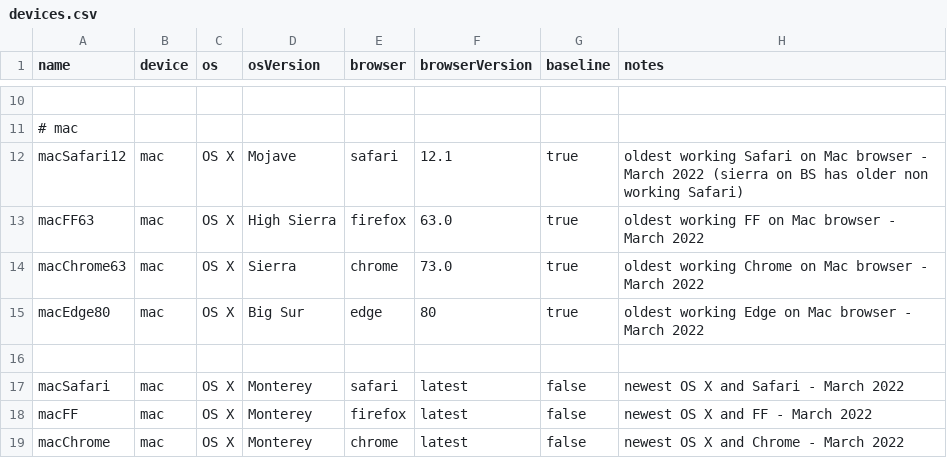
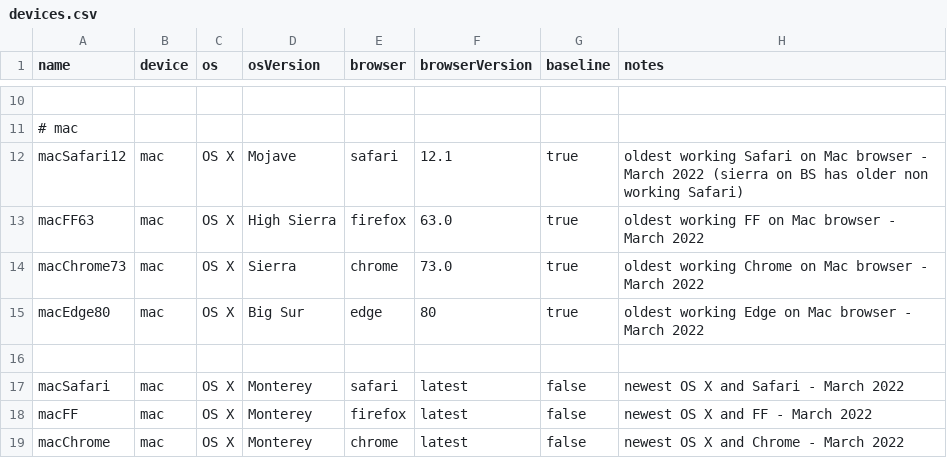
Before and after one commit to OpenTransitTools/integration-tests, a CSV file: scripts/browserstack/devices.csv, drawn as a sheet; only a part is shown, gaps mark what is left out.

Commit message:
fix(browsers): fix and update list of browserstack browsers

```diff
--- a/scripts/browserstack/devices.csv
+++ b/scripts/browserstack/devices.csv
@@ -13,3 +13,3 @@ macSafari12,mac,OS X,Mojave,safari,12.1,true,oldest working Safari on Mac browse
 macFF63,mac,OS X,High Sierra,firefox,63.0,true,oldest working FF on Mac browser - March 2022
-macChrome63,mac,OS X,Sierra,chrome,73.0,true,oldest working Chrome on Mac browser - March 2022
+macChrome73,mac,OS X,Sierra,chrome,73.0,true,oldest working Chrome on Mac browser - March 2022
 macEdge80,mac,OS X,Big Sur,edge,80,true,oldest working Edge on Mac browser - March 2022
```
